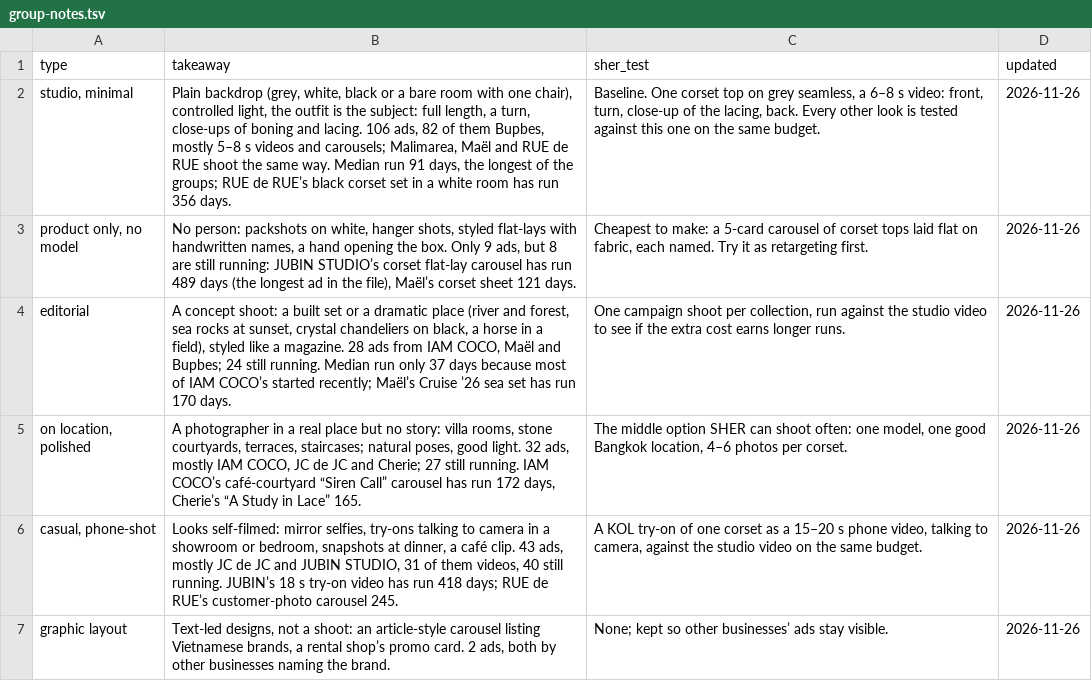
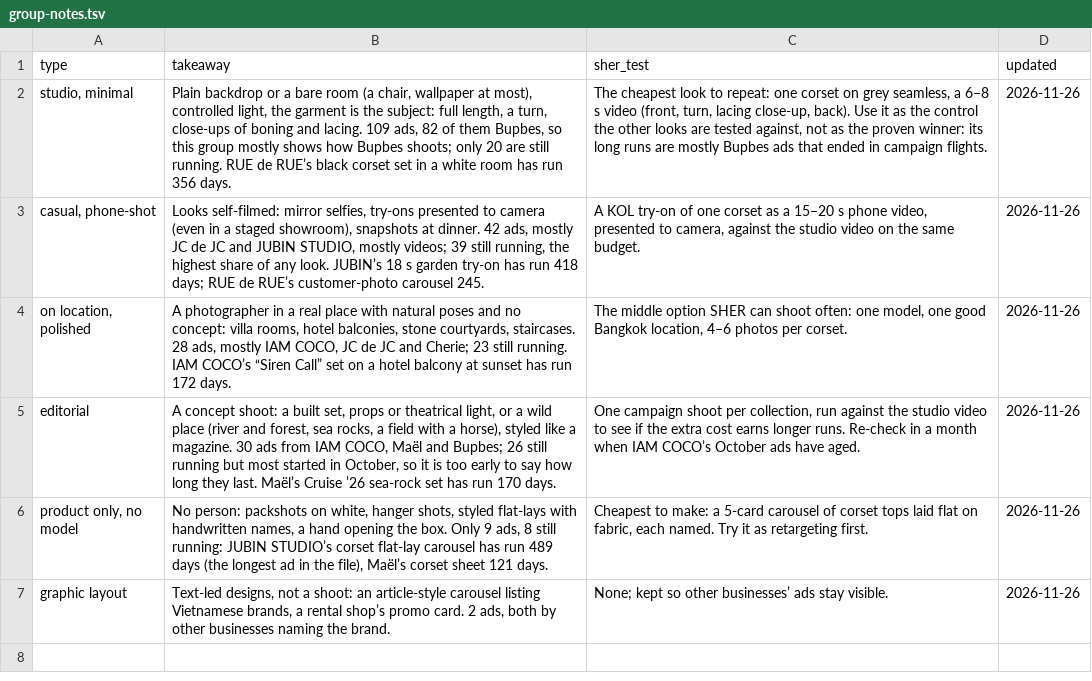
Before and after one commit to stamp44101/meta-skill, a TSV file: meta-sher/group-notes.tsv, drawn as a sheet; removed rows and columns are numbered as before the commit, all else as after; the diff names each change by its address in the sheet, - before the commit and + after, or states it on an @@ line.

```diff
--- a/meta-sher/group-notes.tsv
+++ b/meta-sher/group-notes.tsv
-B2 (takeaway): Plain backdrop (grey, white, black or a bare room with one chair), controlled light, the outfit is the subject: full length, a turn, close-ups of boning and lacing. 106 ads, 82 of them Bupbes, mostly 5–8 s videos and carousels; Malimarea, Maël and RUE de RUE shoot the same way. Median run 91 days, the longest of the groups; RUE de…
+B2 (takeaway): Plain backdrop or a bare room (a chair, wallpaper at most), controlled light, the garment is the subject: full length, a turn, close-ups of boning and lacing. 109 ads, 82 of them Bupbes, so this group mostly shows how Bupbes shoots; only 20 are still running. RUE de…
-C2 (sher_test): Baseline. One corset top on grey seamless, a 6–8 s video: front, turn, close-up of the lacing, back. Every other look is tested against this one on the same budget.
+C2 (sher_test): The cheapest look to repeat: one corset on grey seamless, a 6–8 s video (front, turn, lacing close-up, back). Use it as the control the other looks are tested against, not as the proven winner: its long runs are mostly Bupbes ads that ended in campaign flights.
+row 3: casual, phone-shot | Looks self-filmed: mirror selfies, try-ons presented to camera (even in a staged showroom), snapshots at dinner. 42 ads, mostly JC de JC and JUBIN STUDIO, mostly videos; 39 still running, the highest share of any look. JUBIN’s 18 s garden try-on has run 418 days; RUE de RUE’s customer-photo carousel 245. | A KOL try-on of one corset as a 15–20 s phone video, presented to camera, against the studio video on the same budget. | 2026-11-26
+row 4: on location, polished | A photographer in a real place with natural poses and no concept: villa rooms, hotel balconies, stone courtyards, staircases. 28 ads, mostly IAM COCO, JC de JC and Cherie; 23 still running. IAM COCO’s “Siren Call” set on a hotel balcony at sunset has run 172 days. | The middle option SHER can shoot often: one model, one good Bangkok location, 4–6 photos per corset. | 2026-11-26
+row 5: editorial | A concept shoot: a built set, props or theatrical light, or a wild place (river and forest, sea rocks, a field with a horse), styled like a magazine. 30 ads from IAM COCO, Maël and Bupbes; 26 still running but most started in October, so it is too early to say how long they last. Maël’s Cruise ’26 sea-rock set has run 170 days. | One campaign shoot per collection, run against the studio video to see if the extra cost earns longer runs. Re-check in a month when IAM COCO’s October ads have aged. | 2026-11-26
-B6 (takeaway): …9 ads, but 8 are still running:…
+B6 (takeaway): …9 ads, 8 still running:…
-row 4: editorial | A concept shoot: a built set or a dramatic place (river and forest, sea rocks at sunset, crystal chandeliers on black, a horse in a field), styled like a magazine. 28 ads from IAM COCO, Maël and Bupbes; 24 still running. Median run only 37 days because most of IAM COCO’s started recently; Maël’s Cruise ’26 sea set has run 170 days. | One campaign shoot per collection, run against the studio video to see if the extra cost earns longer runs. | 2026-11-26
-row 5: on location, polished | A photographer in a real place but no story: villa rooms, stone courtyards, terraces, staircases; natural poses, good light. 32 ads, mostly IAM COCO, JC de JC and Cherie; 27 still running. IAM COCO’s café-courtyard “Siren Call” carousel has run 172 days, Cherie’s “A Study in Lace” 165. | The middle option SHER can shoot often: one model, one good Bangkok location, 4–6 photos per corset. | 2026-11-26
-row 6: casual, phone-shot | Looks self-filmed: mirror selfies, try-ons talking to camera in a showroom or bedroom, snapshots at dinner, a café clip. 43 ads, mostly JC de JC and JUBIN STUDIO, 31 of them videos, 40 still running. JUBIN’s 18 s try-on video has run 418 days; RUE de RUE’s customer-photo carousel 245. | A KOL try-on of one corset as a 15–20 s phone video, talking to camera, against the studio video on the same budget. | 2026-11-26
```
Also changed, not shown: meta-sher/meta-sher.tsv, 4 other files.
